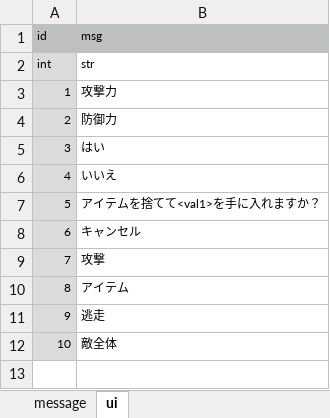
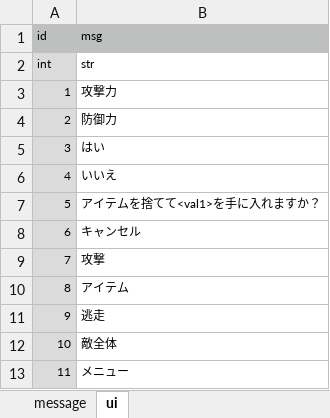
Before and after one commit to syun77/TournRPG, an Excel workbook: docs/message.xlsx, sheet ui, drawn as a sheet; values as stored, in another font and other column widths than the file's, no borders; the diff names each change by its address in the sheet, - before the commit and + after, or states it on an @@ line.

```diff
--- a/docs/message.xlsx (sheet ui)
+++ b/docs/message.xlsx (sheet ui)
+row 13: 11 | メニュー
```
Also changed, not shown: 8 other files.
